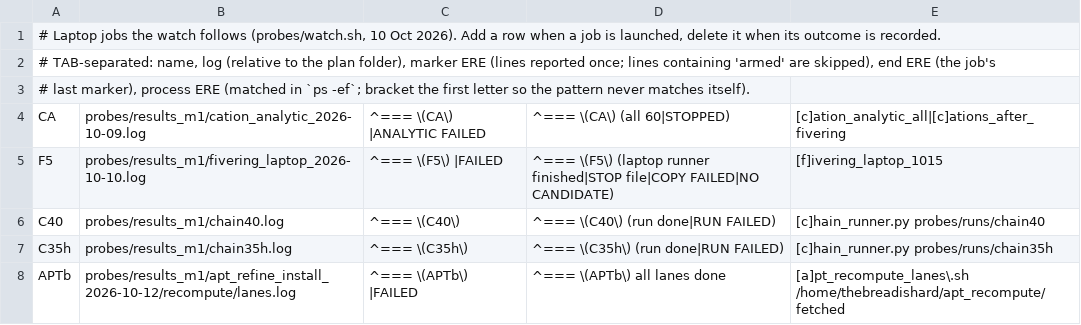
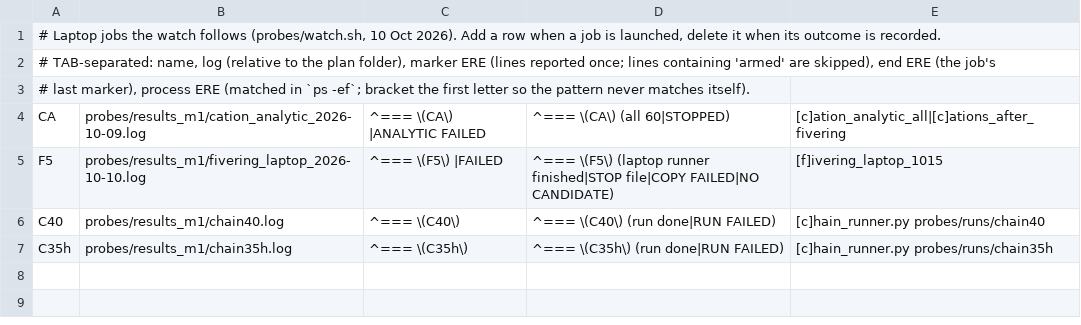
Before and after one commit to thebreadishard/udacity-capstone-plan, a TSV file: plans/05_delta-probed-ir-pipeline/probes/watch_jobs.tsv, drawn as a sheet.

```diff
--- a/plans/05_delta-probed-ir-pipeline/probes/watch_jobs.tsv
+++ b/plans/05_delta-probed-ir-pipeline/probes/watch_jobs.tsv
@@ -7,2 +7 @@ C40	probes/results_m1/chain40.log	^=== \(C40\) 	^=== \(C40\) (run done|RUN FAILE
 C35h	probes/results_m1/chain35h.log	^=== \(C35h\) 	^=== \(C35h\) (run done|RUN FAILED)	[c]hain_runner.py probes/runs/chain35h
-APTb	probes/results_m1/apt_refine_install_2026-10-12/recompute/lanes.log	^=== \(APTb\) |FAILED	^=== \(APTb\) all lanes done	[a]pt_recompute_lanes\.sh /home/thebreadishard/apt_recompute/fetched
```
Also changed, not shown: plans/05_delta-probed-ir-pipeline/tools/laptop_jobs.tsv, 1 other file.
